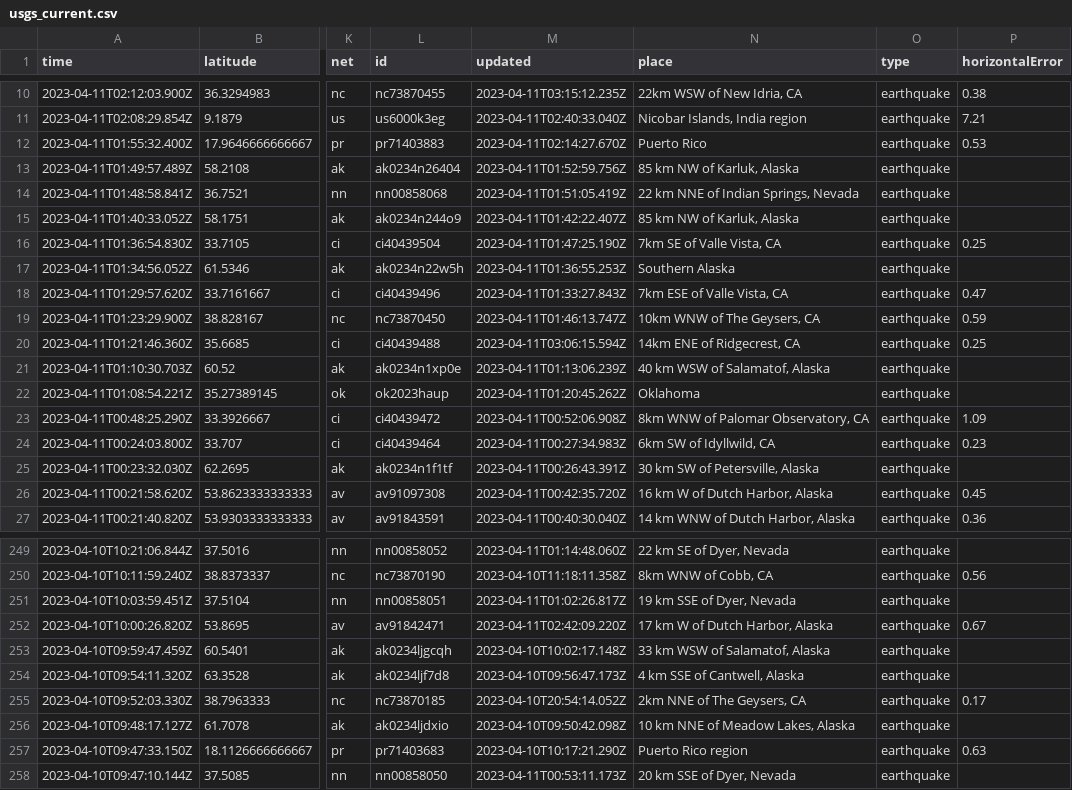
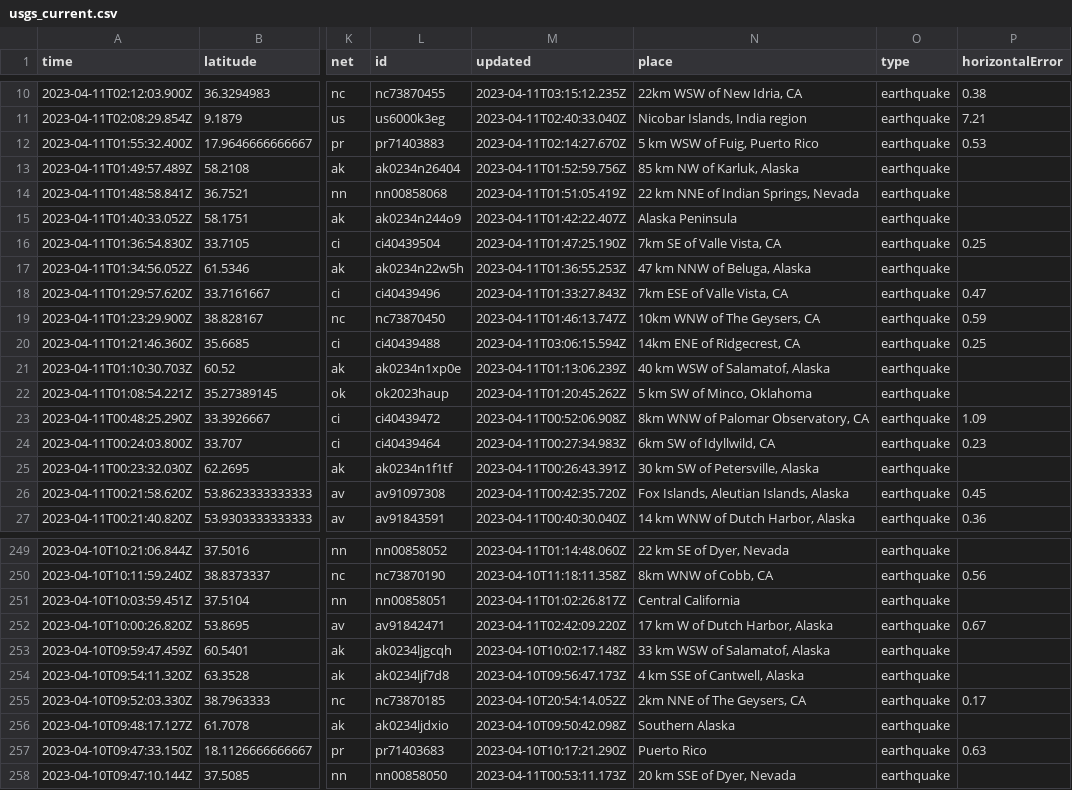
Before and after one commit to aadittambe/first-github-action, a CSV file: usgs_current.csv, drawn as a sheet; only a part is shown, gaps mark what is left out; the diff covers the shown part only; the diff names each change by its address in the sheet, - before the commit and + after, or states it on an @@ line.

```diff
--- a/usgs_current.csv
+++ b/usgs_current.csv
-N12 (place): Puerto Rico
+N12 (place): 5 km WSW of Fuig, Puerto Rico
-N15 (place): 85 km NW of Karluk, Alaska
+N15 (place): Alaska Peninsula
-N17 (place): Southern Alaska
+N17 (place): 47 km NNW of Beluga, Alaska
-N22 (place): Oklahoma
+N22 (place): 5 km SW of Minco, Oklahoma
-N26 (place): 16 km W of Dutch Harbor, Alaska
+N26 (place): Fox Islands, Aleutian Islands, Alaska
-N251 (place): 19 km SSE of Dyer, Nevada
+N251 (place): Central California
-N256 (place): 10 km NNE of Meadow Lakes, Alaska
+N256 (place): Southern Alaska
-N257 (place): Puerto Rico region
+N257 (place): Puerto Rico
```
Also changed, not shown: 53 edited cells elsewhere in this file.
